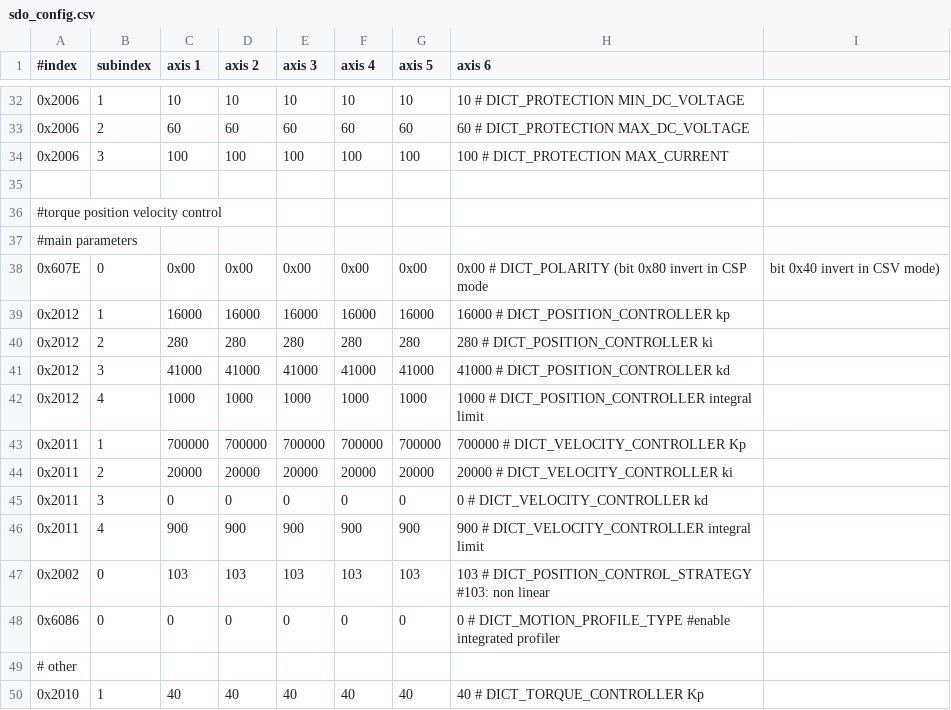
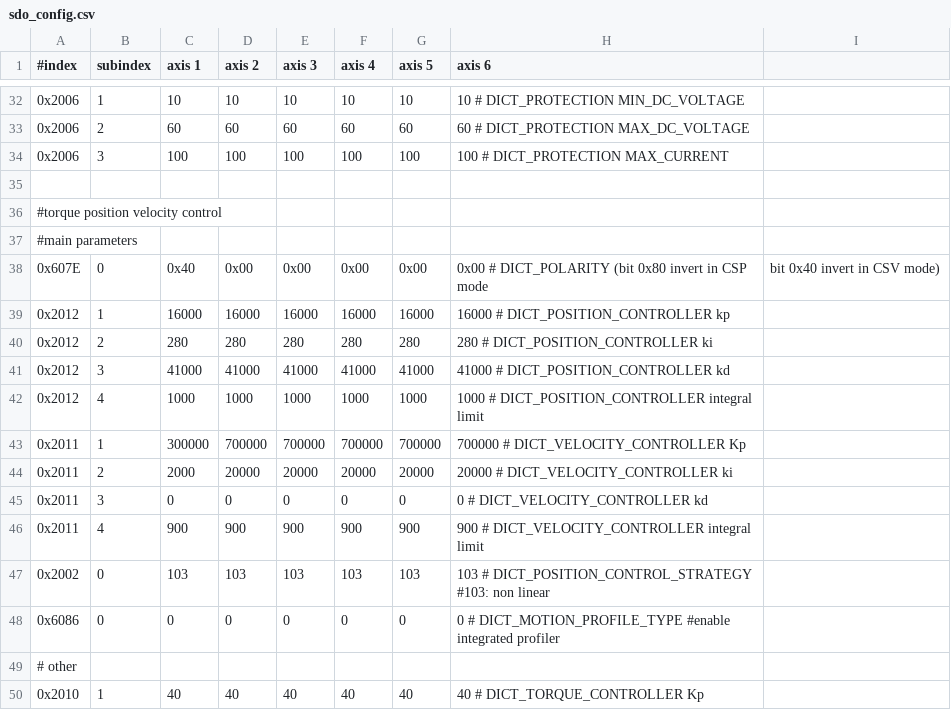
Before and after one commit to xudeng22/sc_sncn_ethercat_drive, a CSV file: examples/app_demo_master_ethercat_tuning/sdo_config/sdo_config.csv, drawn as a sheet; only a part is shown, gaps mark what is left out; the diff covers the shown part only.

```diff
--- a/examples/app_demo_master_ethercat_tuning/sdo_config/sdo_config.csv
+++ b/examples/app_demo_master_ethercat_tuning/sdo_config/sdo_config.csv
@@ -37,3 +37,3 @@
 #main parameters
-0x607E,        0,        0x00,        0x00,        0x00,        0x00,        0x00,        0x00 # DICT_POLARITY (bit 0x80 invert in CSP mode,  bit 0x40 invert in CSV mode)
+0x607E,        0,        0x40,        0x00,        0x00,        0x00,        0x00,        0x00 # DICT_POLARITY (bit 0x80 invert in CSP mode,  bit 0x40 invert in CSV mode)
 0x2012,        1,       16000,       16000,       16000,       16000,       16000,       16000 # DICT_POSITION_CONTROLLER kp
@@ -42,4 +42,4 @@
 0x2012,        4,        1000,        1000,        1000,        1000,        1000,        1000 # DICT_POSITION_CONTROLLER integral limit
-0x2011,        1,      700000,      700000,      700000,      700000,      700000,      700000 # DICT_VELOCITY_CONTROLLER Kp
-0x2011,        2,       20000,       20000,       20000,       20000,       20000,       20000 # DICT_VELOCITY_CONTROLLER ki
+0x2011,        1,      300000,      700000,      700000,      700000,      700000,      700000 # DICT_VELOCITY_CONTROLLER Kp
+0x2011,        2,        2000,       20000,       20000,       20000,       20000,       20000 # DICT_VELOCITY_CONTROLLER ki
 0x2011,        3,           0,           0,           0,           0,           0,           0 # DICT_VELOCITY_CONTROLLER kd
```
Also changed, not shown: 12 edited cells elsewhere in this file, 9 other files.
